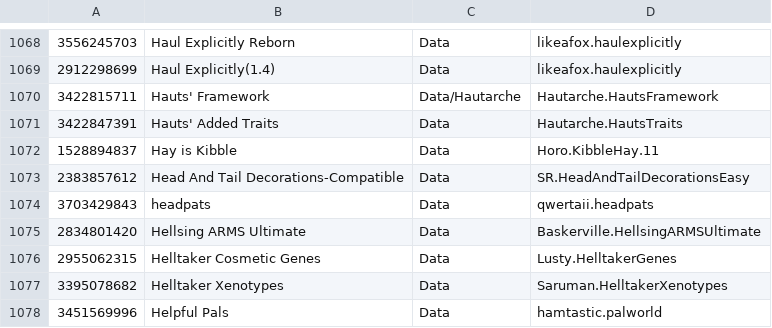
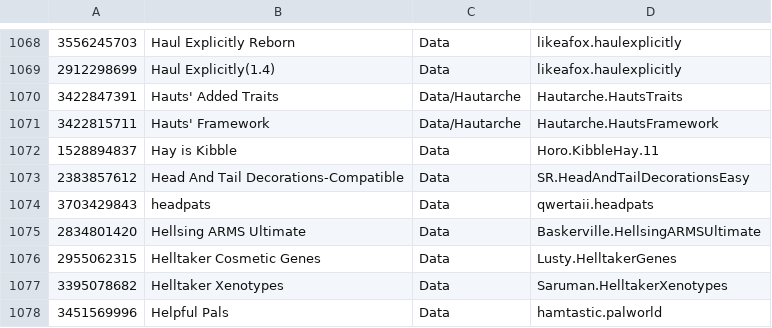
Before and after one commit to RimWorldKorea/RMK, a TSV file: ModList.tsv, drawn as a sheet; only a part is shown, gaps mark what is left out; removed rows and columns are numbered as before the commit, all else as after; the diff names each change by its address in the sheet, - before the commit and + after, or states it on an @@ line.

Commit message:
Hauts' Added Traits 폴더 이동 -> Hautarche
#2994

```diff
--- a/ModList.tsv
+++ b/ModList.tsv
+row 1070: 3422847391 | Hauts' Added Traits | Data/Hautarche | Hautarche.HautsTraits
-row 1071: 3422847391 | Hauts' Added Traits | Data | Hautarche.HautsTraits
```
Also changed, not shown: 27 other files.
